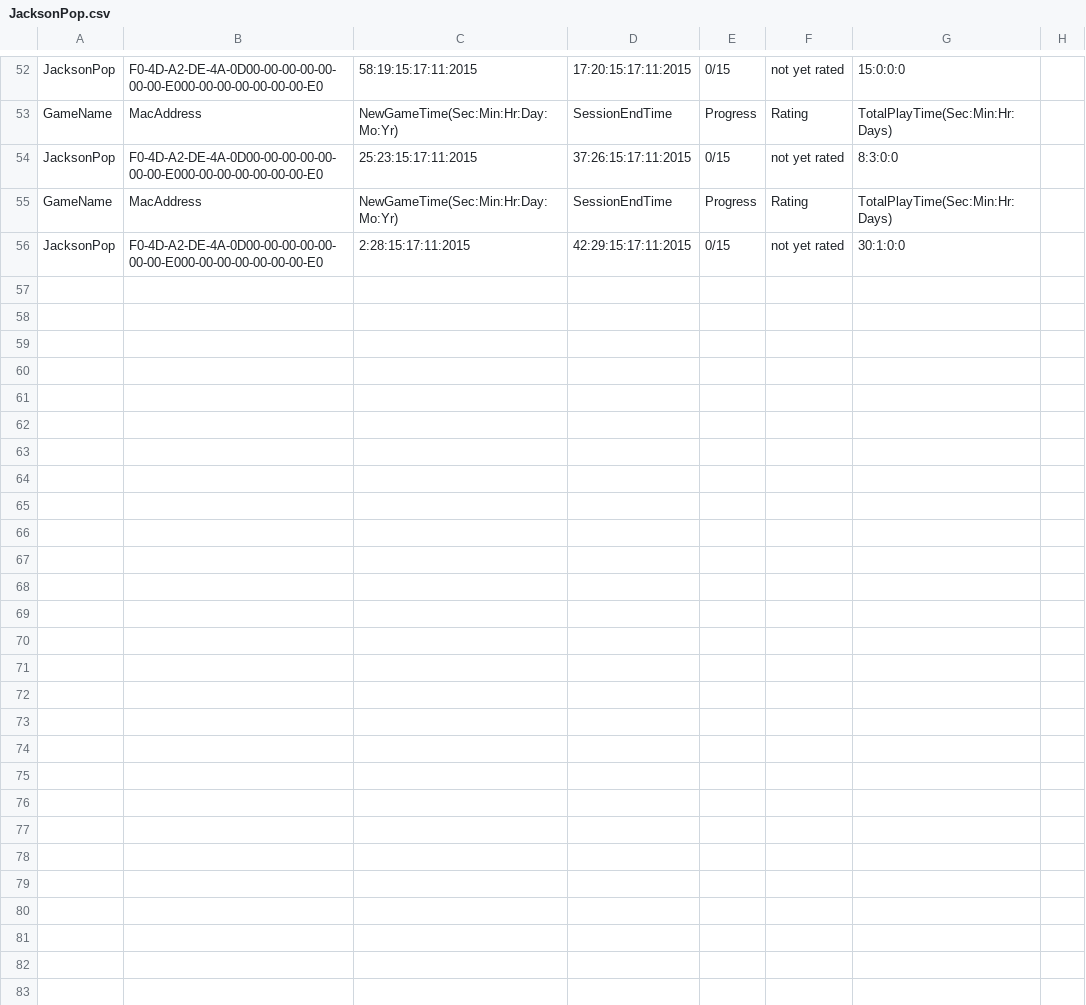
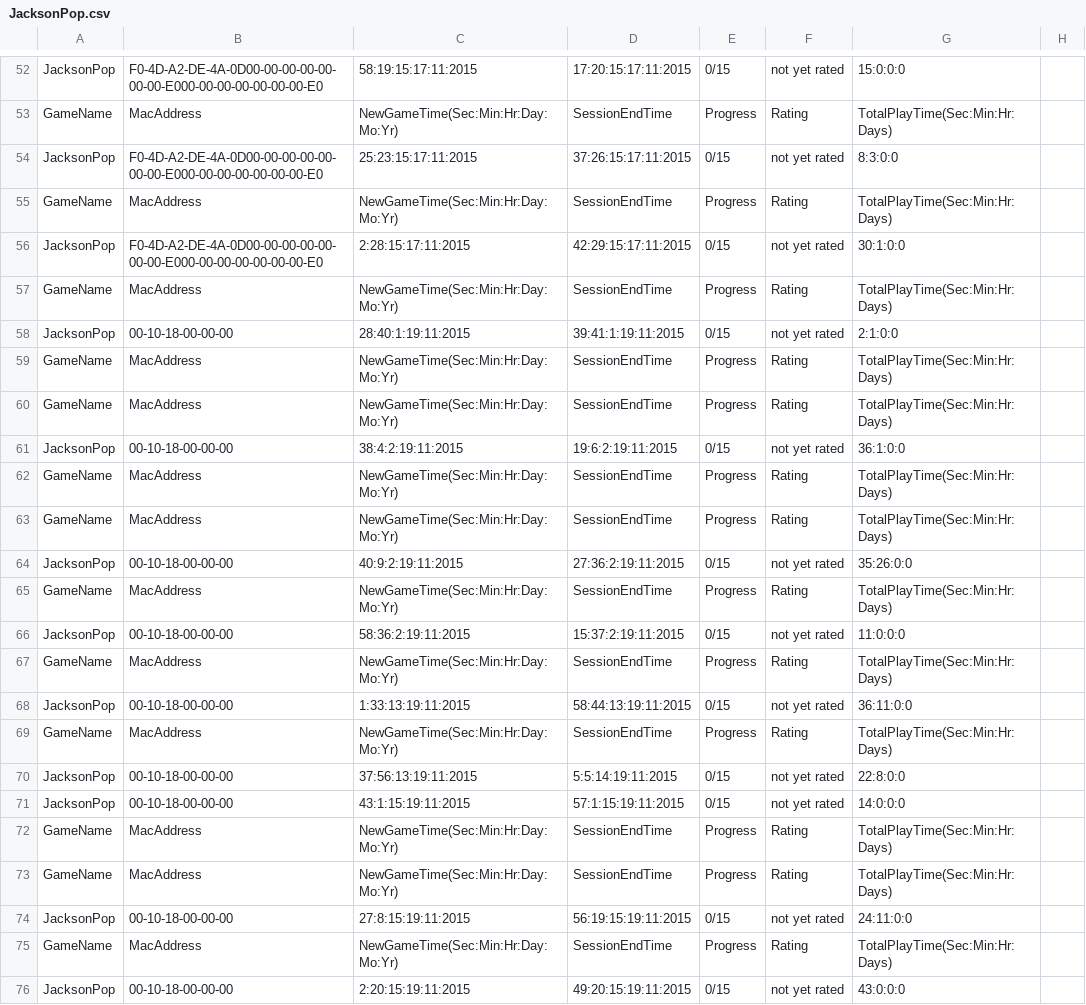
Before and after one commit to CSEliot/HistoricalEducationGame, a CSV file: JacksonPop.csv, drawn as a sheet; only a part is shown, gaps mark what is left out; the diff names each change by its address in the sheet, - before the commit and + after, or states it on an @@ line.

```diff
--- a/JacksonPop.csv
+++ b/JacksonPop.csv
+row 57: GameName | MacAddress | NewGameTime(Sec:Min:Hr:Day:Mo:Yr) | SessionEndTime | Progress | Rating | TotalPlayTime(Sec:Min:Hr:Days)
+row 58: JacksonPop | 00-10-18-00-00-00 | 28:40:1:19:11:2015 | 39:41:1:19:11:2015 | 0/15 | not yet rated | 2:1:0:0
+row 59: GameName | MacAddress | NewGameTime(Sec:Min:Hr:Day:Mo:Yr) | SessionEndTime | Progress | Rating | TotalPlayTime(Sec:Min:Hr:Days)
+row 60: GameName | MacAddress | NewGameTime(Sec:Min:Hr:Day:Mo:Yr) | SessionEndTime | Progress | Rating | TotalPlayTime(Sec:Min:Hr:Days)
+row 61: JacksonPop | 00-10-18-00-00-00 | 38:4:2:19:11:2015 | 19:6:2:19:11:2015 | 0/15 | not yet rated | 36:1:0:0
+row 62: GameName | MacAddress | NewGameTime(Sec:Min:Hr:Day:Mo:Yr) | SessionEndTime | Progress | Rating | TotalPlayTime(Sec:Min:Hr:Days)
+row 63: GameName | MacAddress | NewGameTime(Sec:Min:Hr:Day:Mo:Yr) | SessionEndTime | Progress | Rating | TotalPlayTime(Sec:Min:Hr:Days)
+row 64: JacksonPop | 00-10-18-00-00-00 | 40:9:2:19:11:2015 | 27:36:2:19:11:2015 | 0/15 | not yet rated | 35:26:0:0
+row 65: GameName | MacAddress | NewGameTime(Sec:Min:Hr:Day:Mo:Yr) | SessionEndTime | Progress | Rating | TotalPlayTime(Sec:Min:Hr:Days)
+row 66: JacksonPop | 00-10-18-00-00-00 | 58:36:2:19:11:2015 | 15:37:2:19:11:2015 | 0/15 | not yet rated | 11:0:0:0
+row 67: GameName | MacAddress | NewGameTime(Sec:Min:Hr:Day:Mo:Yr) | SessionEndTime | Progress | Rating | TotalPlayTime(Sec:Min:Hr:Days)
+row 68: JacksonPop | 00-10-18-00-00-00 | 1:33:13:19:11:2015 | 58:44:13:19:11:2015 | 0/15 | not yet rated | 36:11:0:0
+row 69: GameName | MacAddress | NewGameTime(Sec:Min:Hr:Day:Mo:Yr) | SessionEndTime | Progress | Rating | TotalPlayTime(Sec:Min:Hr:Days)
+row 70: JacksonPop | 00-10-18-00-00-00 | 37:56:13:19:11:2015 | 5:5:14:19:11:2015 | 0/15 | not yet rated | 22:8:0:0
+row 71: JacksonPop | 00-10-18-00-00-00 | 43:1:15:19:11:2015 | 57:1:15:19:11:2015 | 0/15 | not yet rated | 14:0:0:0
+row 72: GameName | MacAddress | NewGameTime(Sec:Min:Hr:Day:Mo:Yr) | SessionEndTime | Progress | Rating | TotalPlayTime(Sec:Min:Hr:Days)
+row 73: GameName | MacAddress | NewGameTime(Sec:Min:Hr:Day:Mo:Yr) | SessionEndTime | Progress | Rating | TotalPlayTime(Sec:Min:Hr:Days)
+row 74: JacksonPop | 00-10-18-00-00-00 | 27:8:15:19:11:2015 | 56:19:15:19:11:2015 | 0/15 | not yet rated | 24:11:0:0
+row 75: GameName | MacAddress | NewGameTime(Sec:Min:Hr:Day:Mo:Yr) | SessionEndTime | Progress | Rating | TotalPlayTime(Sec:Min:Hr:Days)
+row 76: JacksonPop | 00-10-18-00-00-00 | 2:20:15:19:11:2015 | 49:20:15:19:11:2015 | 0/15 | not yet rated | 43:0:0:0
```
Also changed, not shown: Null.Crisis.MainMenu.csv, 16 other files.
